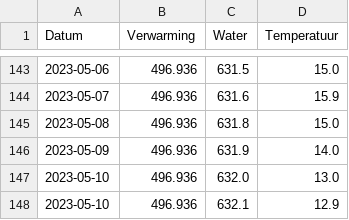
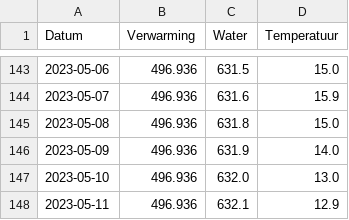
Before and after one commit to joey-van-alphen2/dashboard, a CSV file: df1.csv, drawn as a sheet; only a part is shown, gaps mark what is left out.

Commit message:
Update df1.csv

```diff
--- a/df1.csv
+++ b/df1.csv
@@ -147,2 +147,2 @@ Datum,Verwarming,Water,Temperatuur
 2023-05-10,496.936,632.0,13.0
-2023-05-10,496.936,632.1,12.9
+2023-05-11,496.936,632.1,12.9
```
